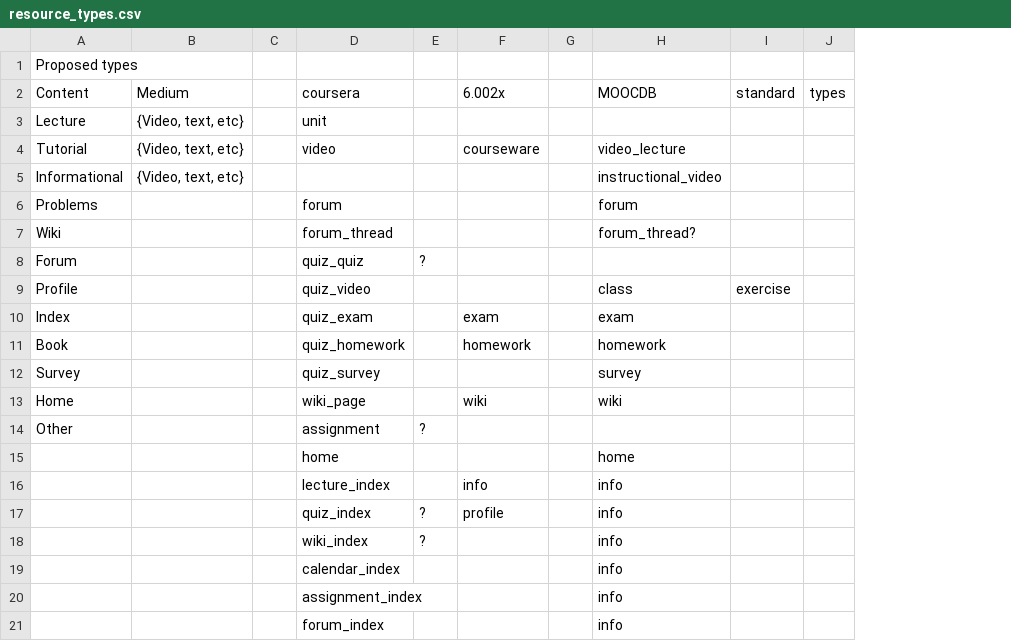
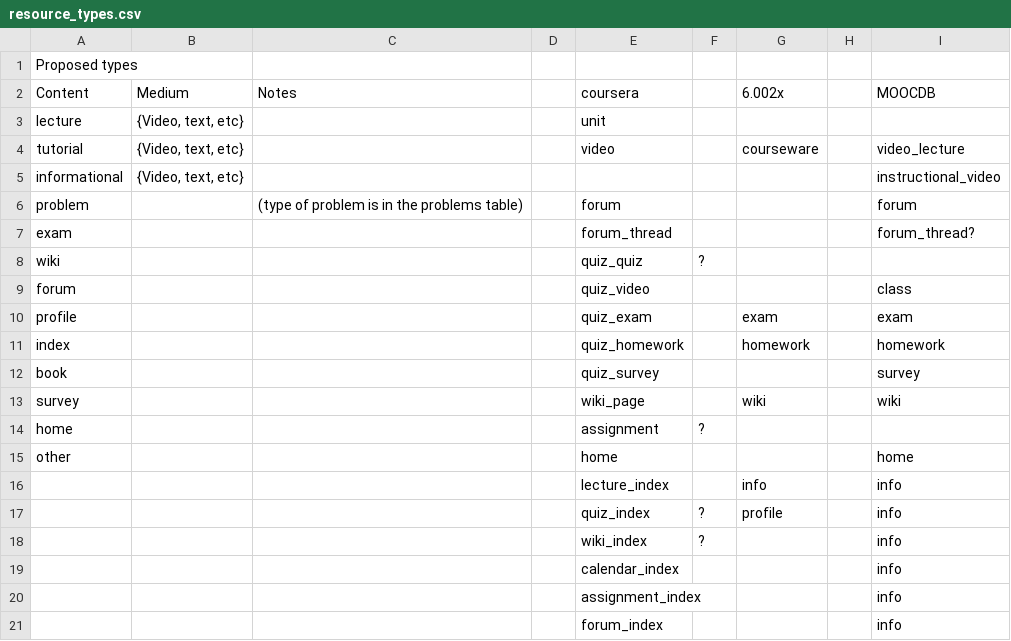
Before and after one commit to gabrodhic/MOOCdb, a CSV file: schema/resource_types.csv, drawn as a sheet; only a part is shown; removed rows and columns are numbered as before the commit, all else as after; the diff names each change by its address in the sheet, - before the commit and + after, or states it on an @@ line.

Commit message:
added types

```diff
--- a/schema/resource_types.csv
+++ b/schema/resource_types.csv
+column C (Notes), row 6: (type of problem is in the problems table)
-column I (standard), row 9: exercise
-column J (types), empty
-A3 (Content): Lecture
+A3 (Content): lecture
-A4 (Content): Tutorial
+A4 (Content): tutorial
-A5 (Content): Informational
+A5 (Content): informational
-A6 (Content): Problems
+A6 (Content): problem
-A7 (Content): Wiki
+A7 (Content): exam
-A8 (Content): Forum
+A8 (Content): wiki
-A9 (Content): Profile
+A9 (Content): forum
-A10 (Content): Index
+A10 (Content): profile
-A11 (Content): Book
+A11 (Content): index
-A12 (Content): Survey
+A12 (Content): book
-A13 (Content): Home
+A13 (Content): survey
-A14 (Content): Other
+A14 (Content): home
-A15 (Content): (empty)
+A15 (Content): other
```
Also changed, not shown: 2 other files.
